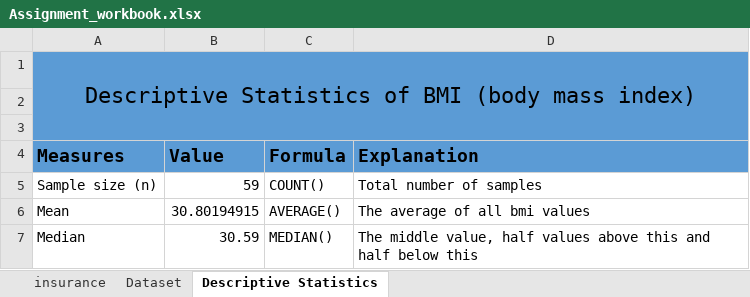
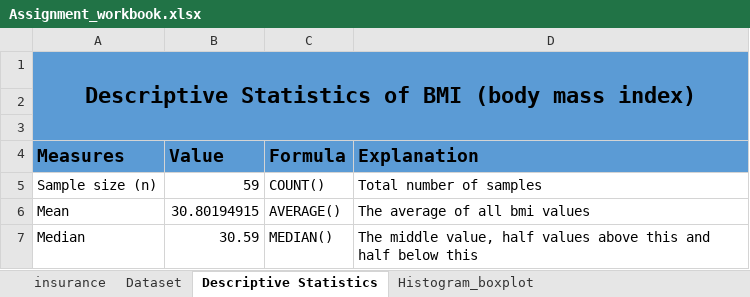
Before and after one commit to FarhanKhan1/MSAI_Work, an Excel workbook: Assignment_workbook.xlsx, sheet Descriptive Statistics, drawn as a sheet; only a part is shown; values as stored, in another font and other column widths than the file's, no borders; the diff names each change by its address in the sheet, - before the commit and + after, or states it on an @@ line.

Commit message:
histogram sheet added

```diff
--- a/Assignment_workbook.xlsx (sheet Descriptive Statistics)
+++ b/Assignment_workbook.xlsx (sheet Descriptive Statistics)
+sheet tab: Histogram_boxplot
-A1 bold: off
+A1 bold: on
```
Also changed, not shown: sheet insurance, charts or pictures.
